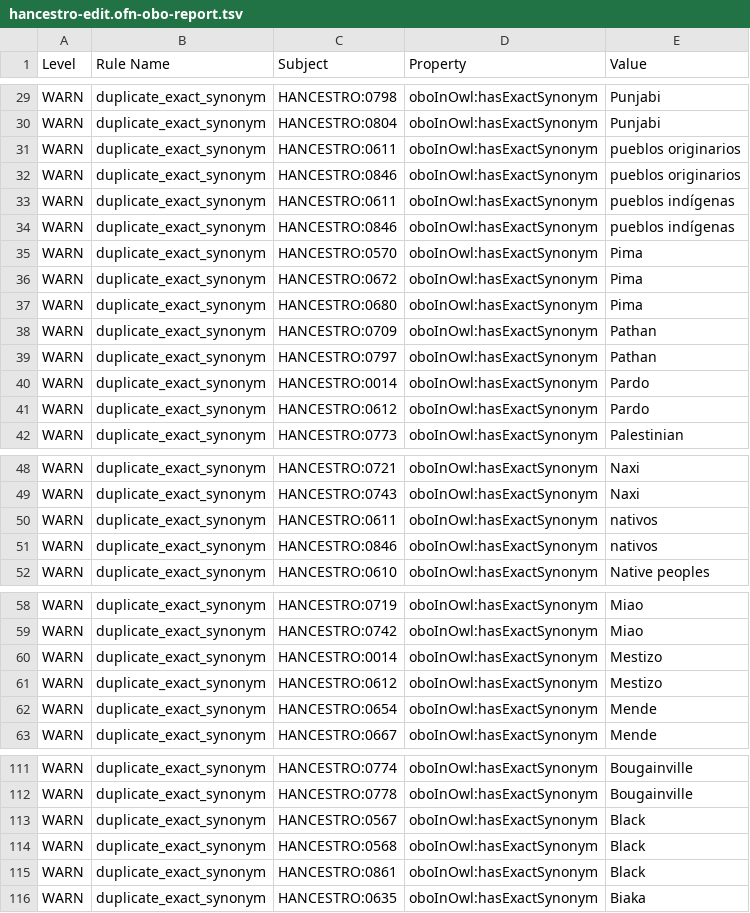
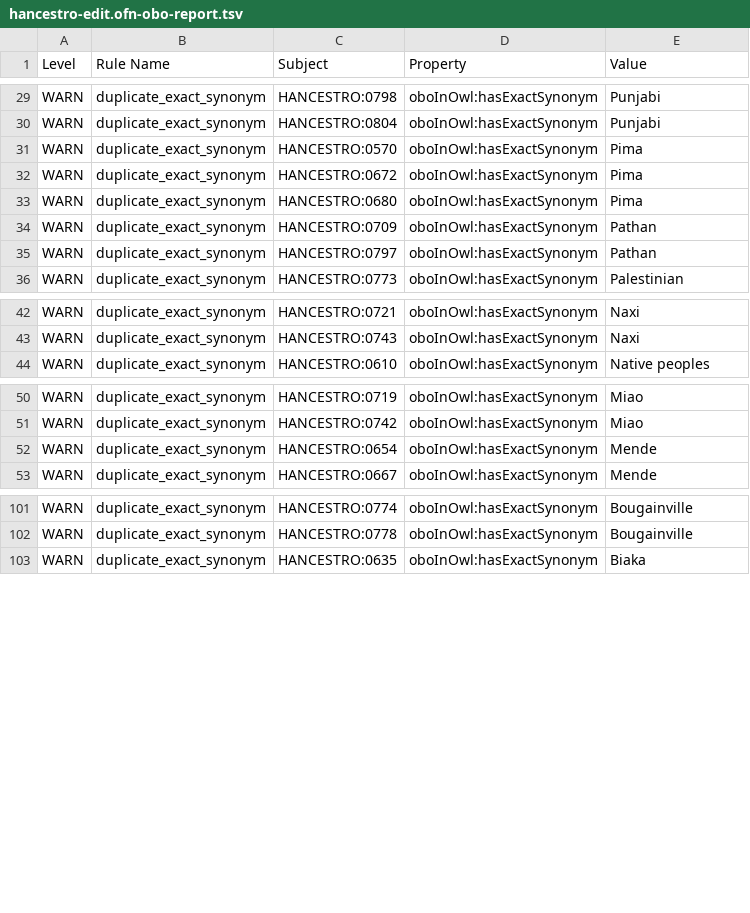
Before and after one commit to EBISPOT/hancestro, a TSV file: src/ontology/reports/hancestro-edit.ofn-obo-report.tsv, drawn as a sheet; only a part is shown, gaps mark what is left out; the diff names each change by its address in the sheet, - before the commit and + after, or states it on an @@ line.

Commit message:
Minor corrections on synonyms that were identified during the pre-release

```diff
--- a/src/ontology/reports/hancestro-edit.ofn-obo-report.tsv
+++ b/src/ontology/reports/hancestro-edit.ofn-obo-report.tsv
-row 31: WARN | duplicate_exact_synonym | HANCESTRO:0611 | oboInOwl:hasExactSynonym | pueblos originarios
-row 32: WARN | duplicate_exact_synonym | HANCESTRO:0846 | oboInOwl:hasExactSynonym | pueblos originarios
-row 33: WARN | duplicate_exact_synonym | HANCESTRO:0611 | oboInOwl:hasExactSynonym | pueblos indígenas
-row 34: WARN | duplicate_exact_synonym | HANCESTRO:0846 | oboInOwl:hasExactSynonym | pueblos indígenas
-row 40: WARN | duplicate_exact_synonym | HANCESTRO:0014 | oboInOwl:hasExactSynonym | Pardo
-row 41: WARN | duplicate_exact_synonym | HANCESTRO:0612 | oboInOwl:hasExactSynonym | Pardo
-row 50: WARN | duplicate_exact_synonym | HANCESTRO:0611 | oboInOwl:hasExactSynonym | nativos
-row 51: WARN | duplicate_exact_synonym | HANCESTRO:0846 | oboInOwl:hasExactSynonym | nativos
-row 60: WARN | duplicate_exact_synonym | HANCESTRO:0014 | oboInOwl:hasExactSynonym | Mestizo
-row 61: WARN | duplicate_exact_synonym | HANCESTRO:0612 | oboInOwl:hasExactSynonym | Mestizo
-row 113: WARN | duplicate_exact_synonym | HANCESTRO:0567 | oboInOwl:hasExactSynonym | Black
-row 114: WARN | duplicate_exact_synonym | HANCESTRO:0568 | oboInOwl:hasExactSynonym | Black
-row 115: WARN | duplicate_exact_synonym | HANCESTRO:0861 | oboInOwl:hasExactSynonym | Black
```
Also changed, not shown: src/ontology/reports/edges.tsv, src/ontology/reports/synonyms.tsv, 11 other files.
